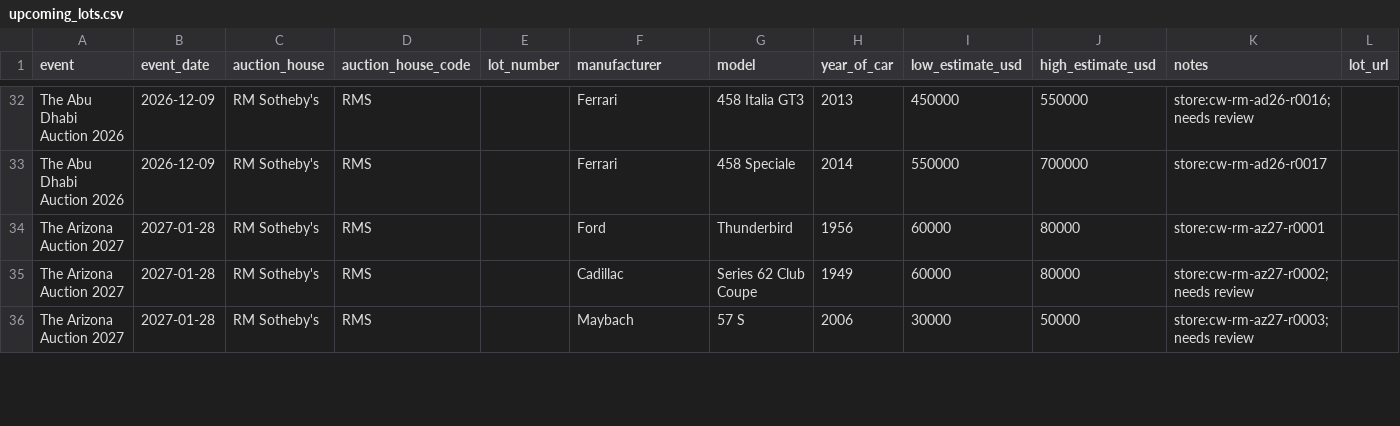
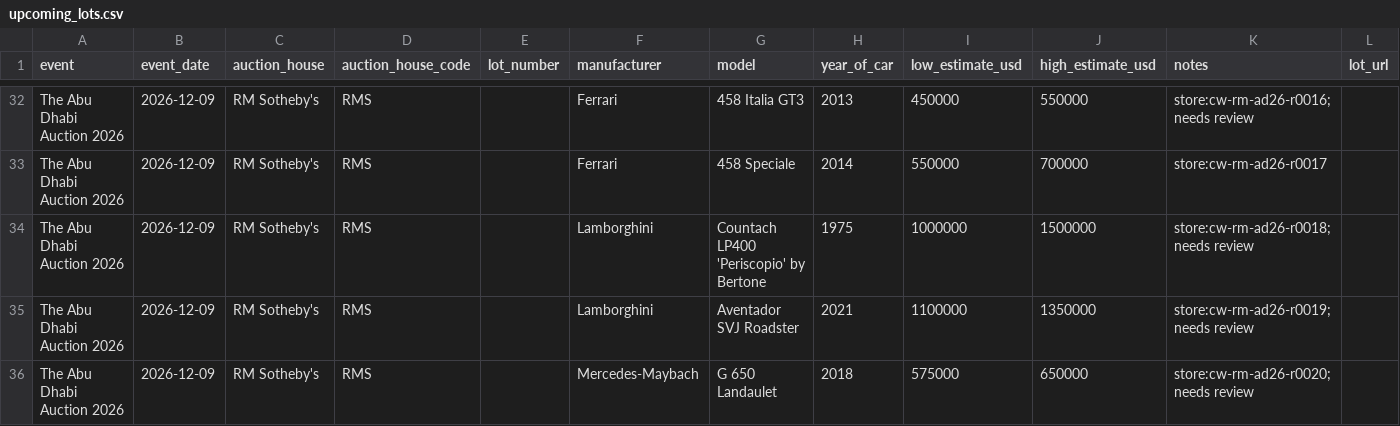
Before and after one commit to matte36s50/market-interest-score-app, a CSV file: data/upcoming_lots.csv, drawn as a sheet; only a part is shown, gaps mark what is left out; the shorter side is filled out with more unchanged rows; the diff covers the shown part only.

```diff
--- a/data/upcoming_lots.csv
+++ b/data/upcoming_lots.csv
@@ -33 +33,4 @@ The Abu Dhabi Auction 2026,2026-12-09,RM Sotheby's,RMS,,Ferrari,458 Italia GT3,2
 The Abu Dhabi Auction 2026,2026-12-09,RM Sotheby's,RMS,,Ferrari,458 Speciale,2014,550000,700000,store:cw-rm-ad26-r0017,
+The Abu Dhabi Auction 2026,2026-12-09,RM Sotheby's,RMS,,Lamborghini,Countach LP400 'Periscopio' by Bertone,1975,1000000,1500000,store:cw-rm-ad26-r0018; needs review,
+The Abu Dhabi Auction 2026,2026-12-09,RM Sotheby's,RMS,,Lamborghini,Aventador SVJ Roadster,2021,1100000,1350000,store:cw-rm-ad26-r0019; needs review,
+The Abu Dhabi Auction 2026,2026-12-09,RM Sotheby's,RMS,,Mercedes-Maybach,G 650 Landaulet,2018,575000,650000,store:cw-rm-ad26-r0020; needs review,
```
Also changed, not shown: 6 added rows and 61 edited cells elsewhere in this file, data/index_lots.csv.
